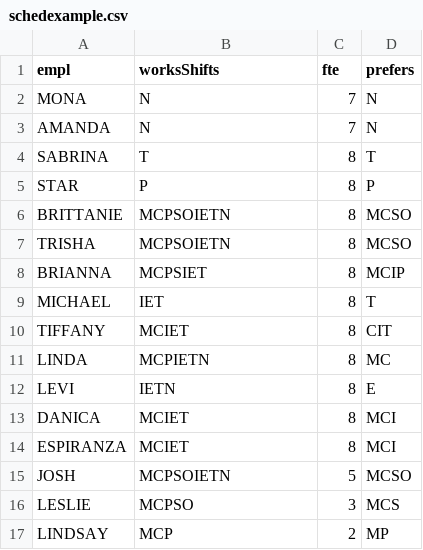
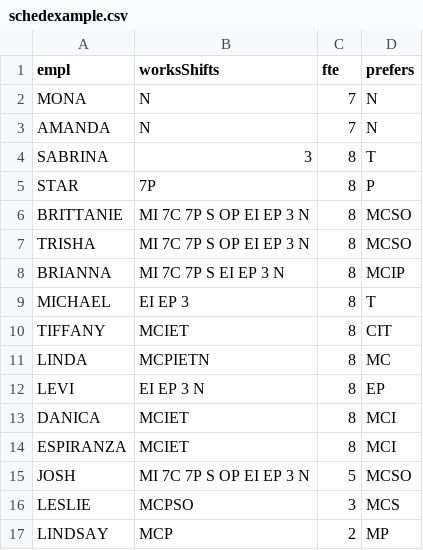
Before and after one commit to jsteinbecker/sars-cov-2, a CSV file: Projects/schedexample.csv, drawn as a sheet.

```diff
--- a/Projects/schedexample.csv
+++ b/Projects/schedexample.csv
@@ -3,14 +3,14 @@ MONA,N,7,N
 AMANDA,N,7,N
-SABRINA,T,8,T
-STAR,P,8,P
-BRITTANIE,MCPSOIETN,8,MCSO
-TRISHA,MCPSOIETN,8,MCSO
-BRIANNA,MCPSIET,8,MCIP
-MICHAEL,IET,8,T
+SABRINA,3,8,T
+STAR,7P,8,P
+BRITTANIE,MI 7C 7P S OP EI EP 3 N,8,MCSO
+TRISHA,MI 7C 7P S OP EI EP 3 N,8,MCSO
+BRIANNA,MI 7C 7P S EI EP 3 N,8,MCIP
+MICHAEL,EI EP 3,8,T
 TIFFANY,MCIET,8,CIT
 LINDA,MCPIETN,8,MC
-LEVI,IETN,8,E
+LEVI,EI EP 3 N,8,EP
 DANICA,MCIET,8,MCI
 ESPIRANZA,MCIET,8,MCI
-JOSH,MCPSOIETN,5,MCSO
+JOSH,MI 7C 7P S OP EI EP 3 N,5,MCSO
 LESLIE,MCPSO,3,MCS
```
Also changed, not shown: 34 other files.
